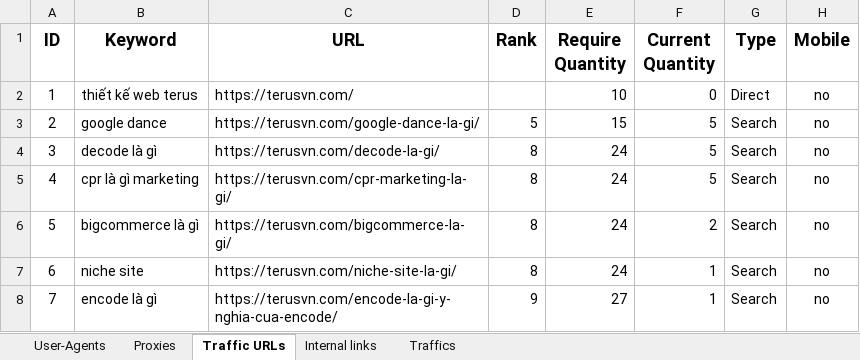
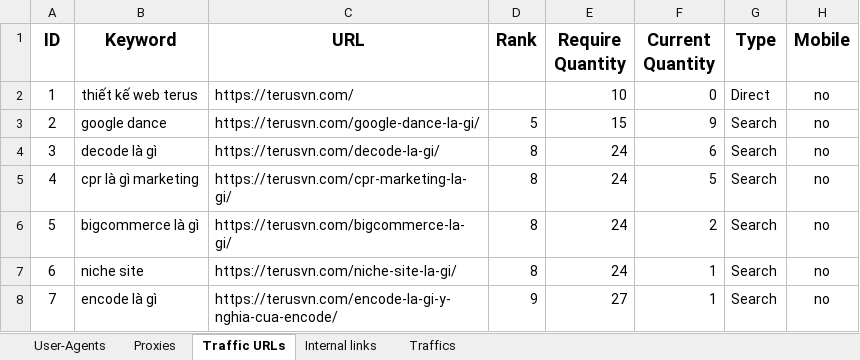
Before and after one commit to anhcrab/traffic-generator-python, an Excel workbook: Storage/Traffic Generator.xlsx, sheet Traffic URLs, drawn as a sheet; only a part is shown; values as stored, in another font and other column widths than the file's, no borders; the diff names each change by its address in the sheet, - before the commit and + after, or states it on an @@ line.

```diff
--- a/Storage/Traffic Generator.xlsx (sheet Traffic URLs)
+++ b/Storage/Traffic Generator.xlsx (sheet Traffic URLs)
-F3 (Current Quantity): 5
+F3 (Current Quantity): 9
-F4 (Current Quantity): 5
+F4 (Current Quantity): 6
```
Also changed, not shown: 8 other files.
